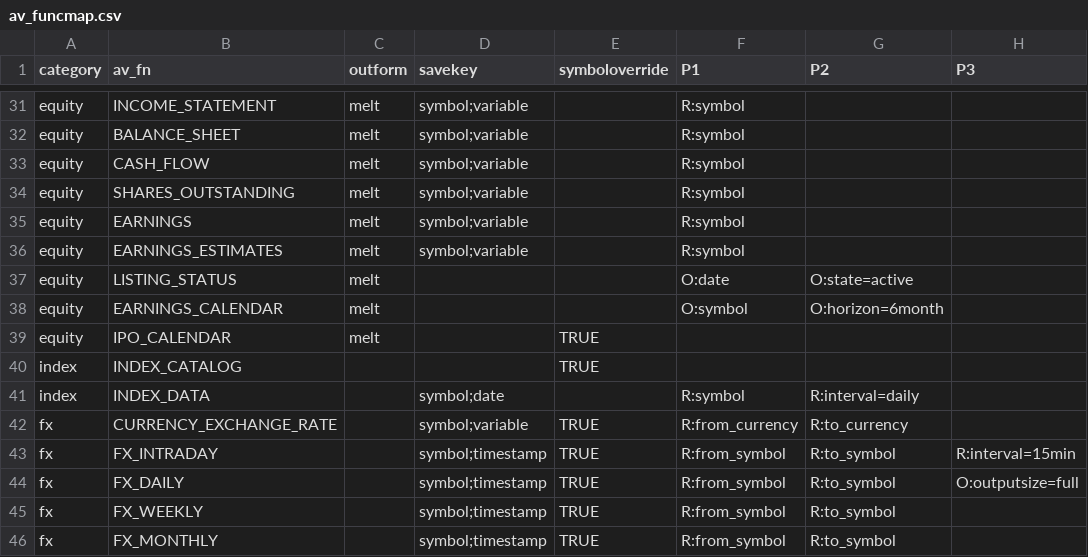
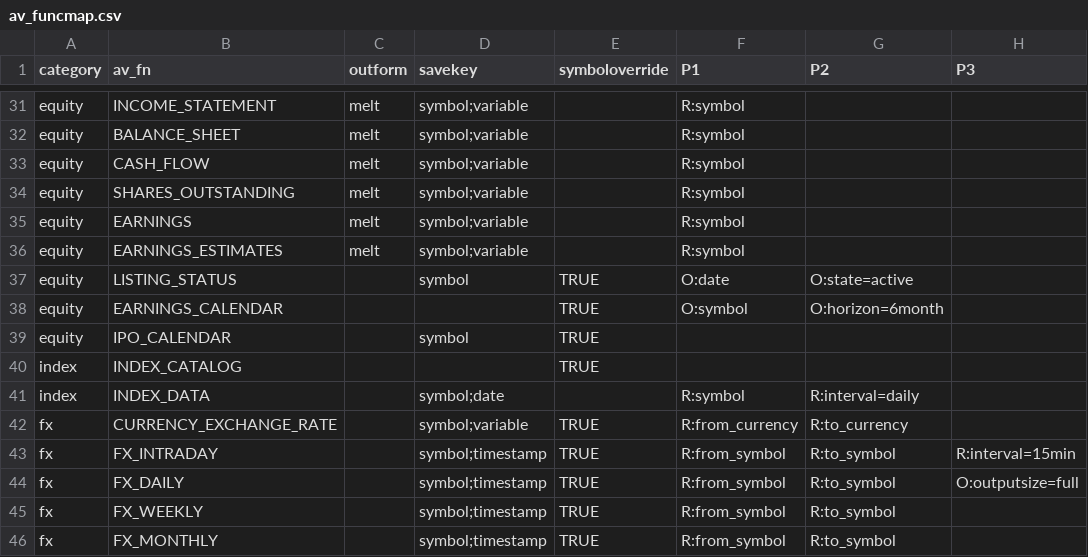
Before and after one commit to derekholmes0/alphavantagepf, a CSV file: inst/extdata/av_funcmap.csv, drawn as a sheet; only a part is shown, gaps mark what is left out; the diff names each change by its address in the sheet, - before the commit and + after, or states it on an @@ line.

```diff
--- a/inst/extdata/av_funcmap.csv
+++ b/inst/extdata/av_funcmap.csv
-C37:C39 (outform): melt
+C37:C39 (outform): (empty)
-D37 (savekey): (empty)
+D37 (savekey): symbol
-E37:E38 (symboloverride): (empty)
+E37:E38 (symboloverride): TRUE
-D39 (savekey): (empty)
+D39 (savekey): symbol
```
Also changed, not shown: 3 other files.
